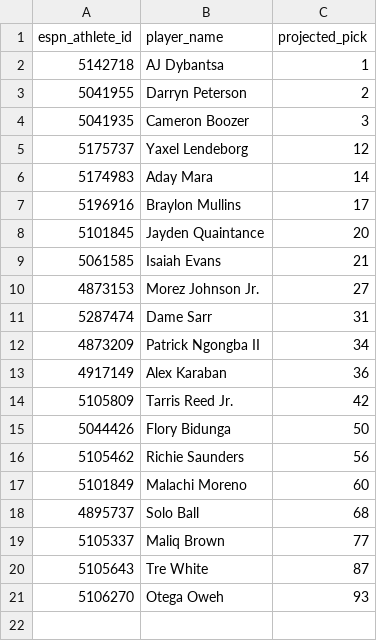
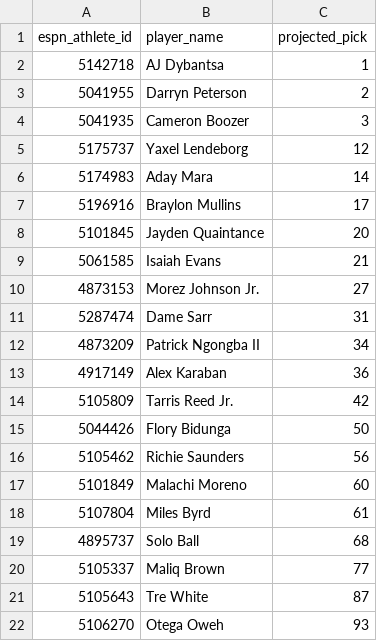
Before and after one commit to lowmanjr/collegefrontoffice, a CSV file: python_engine/data/nba_draft_projections_2025.csv, drawn as a sheet.

```diff
--- a/python_engine/data/nba_draft_projections_2025.csv
+++ b/python_engine/data/nba_draft_projections_2025.csv
@@ -17,2 +17,3 @@ espn_athlete_id,player_name,projected_pick
 5101849,Malachi Moreno,60
+5107804,Miles Byrd,61
 4895737,Solo Ball,68
```
Also changed, not shown: 1 other file.
